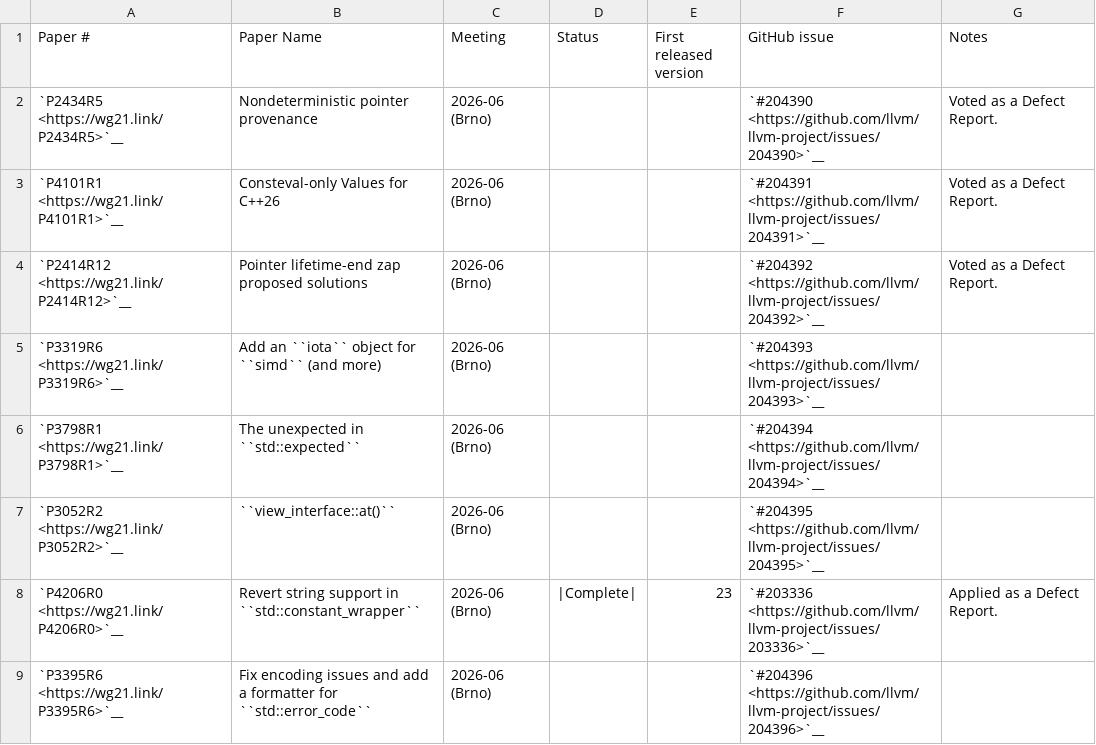
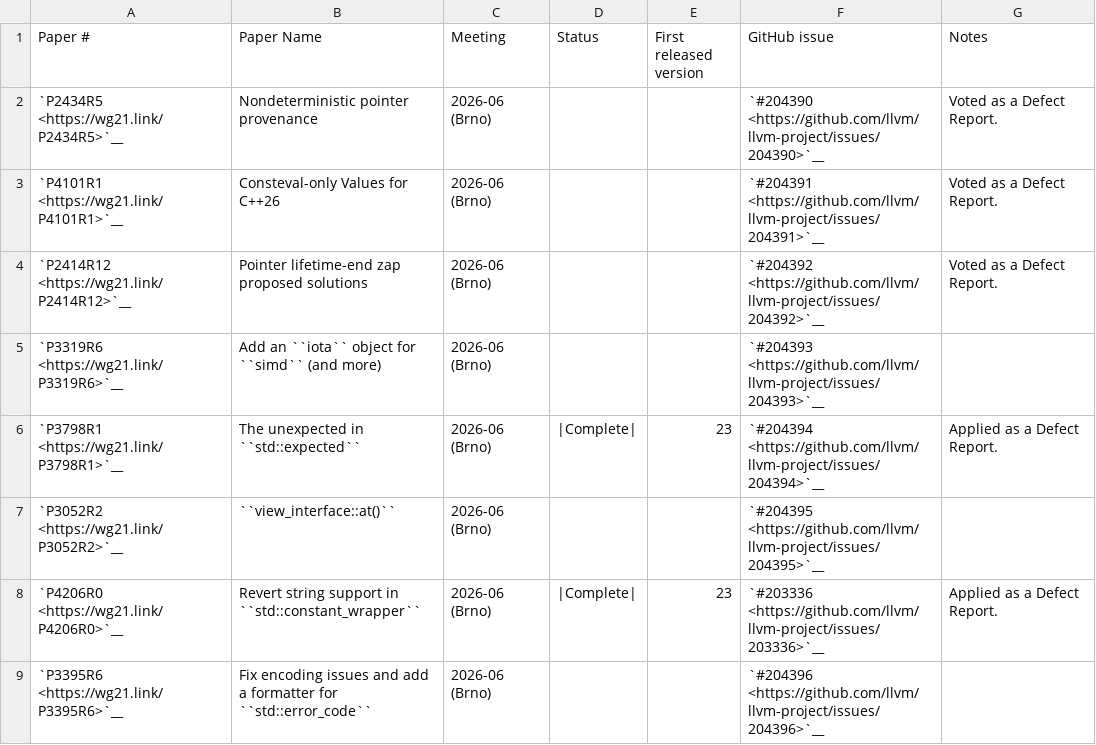
Before and after one commit to chromium-full-mirror/external_github.com_llvm_llvm-project_libcxx, a CSV file: docs/Status/Cxx29Papers.csv, drawn as a sheet; only a part is shown.

```diff
--- a/docs/Status/Cxx29Papers.csv
+++ b/docs/Status/Cxx29Papers.csv
@@ -5,3 +5,3 @@
 "`P3319R6 <https://wg21.link/P3319R6>`__","Add an ``iota`` object for ``simd`` (and more)","2026-06 (Brno)","","","`#204393 <https://github.com/llvm/llvm-project/issues/204393>`__",""
-"`P3798R1 <https://wg21.link/P3798R1>`__","The unexpected in ``std::expected``","2026-06 (Brno)","","","`#204394 <https://github.com/llvm/llvm-project/issues/204394>`__",""
+"`P3798R1 <https://wg21.link/P3798R1>`__","The unexpected in ``std::expected``","2026-06 (Brno)","|Complete|","23","`#204394 <https://github.com/llvm/llvm-project/issues/204394>`__","Applied as a Defect Report."
 "`P3052R2 <https://wg21.link/P3052R2>`__","``view_interface::at()``","2026-06 (Brno)","","","`#204395 <https://github.com/llvm/llvm-project/issues/204395>`__",""
```
Also changed, not shown: 10 other files.
